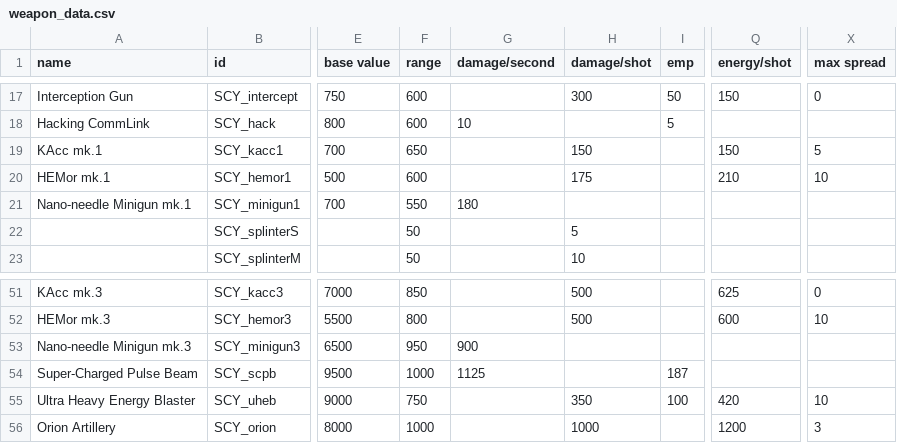
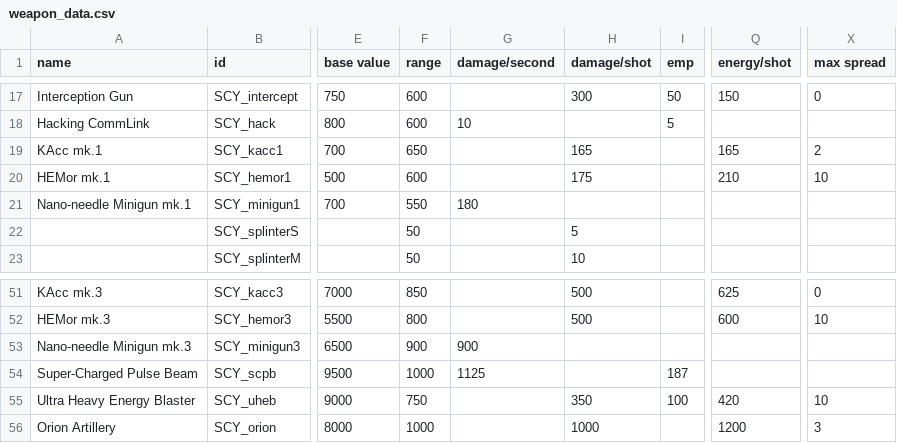
Before and after one commit to Starficz/scy-nation, a CSV file: data/weapons/weapon_data.csv, drawn as a sheet; only a part is shown, gaps mark what is left out; the diff names each change by its address in the sheet, - before the commit and + after, or states it on an @@ line.

```diff
--- a/data/weapons/weapon_data.csv
+++ b/data/weapons/weapon_data.csv
-H19 (damage/shot): 150
+H19 (damage/shot): 165
-Q19 (energy/shot): 150
+Q19 (energy/shot): 165
-X19 (max spread): 5
+X19 (max spread): 2
-F53 (range): 950
+F53 (range): 900
```
Also changed, not shown: data/strings/descriptions.csv, 9 other files.
